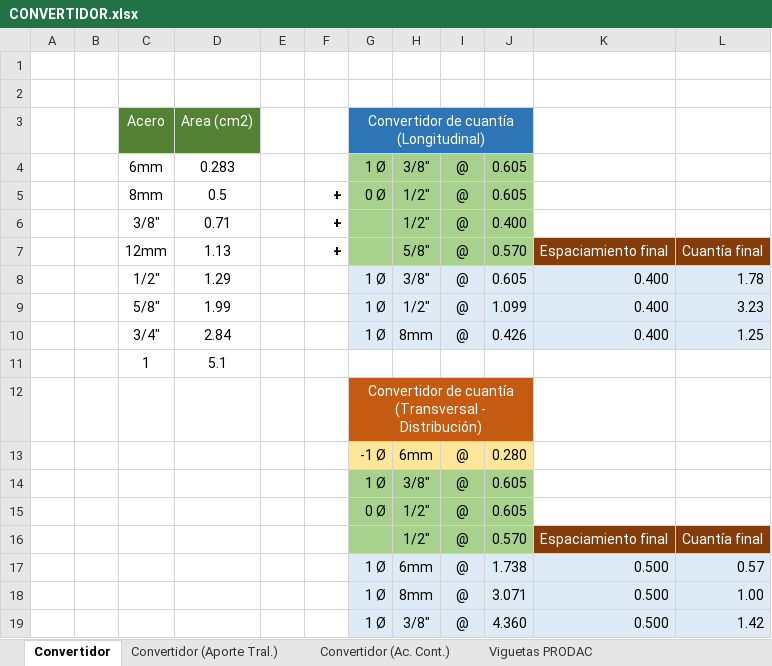
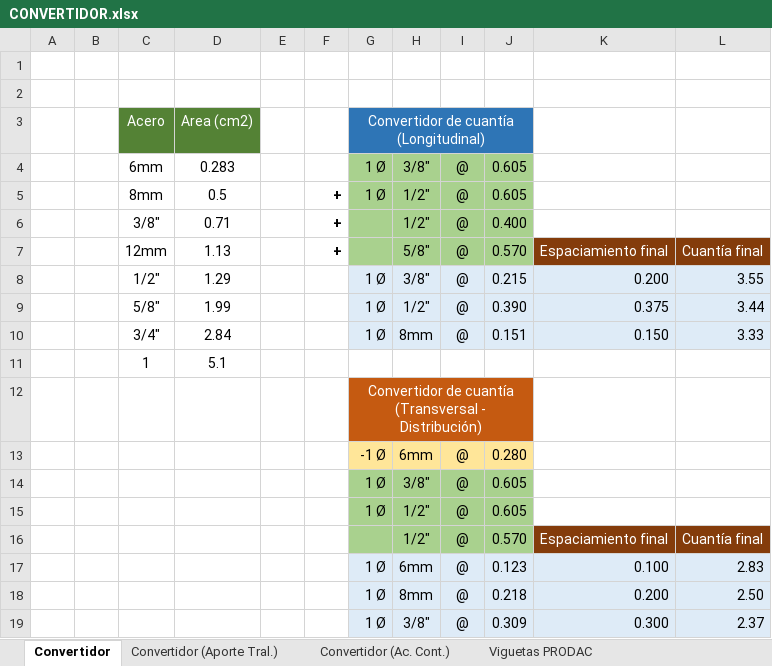
Before and after one commit to EderJair/AutocadAUT, an Excel workbook: CONVERTIDOR.xlsx, sheet Convertidor, drawn as a sheet; values as stored, in another font and other column widths than the file's, no borders; conditional formats not drawn; the diff names each change by its address in the sheet, - before the commit and + after, or states it on an @@ line.

```diff
--- a/CONVERTIDOR.xlsx (sheet Convertidor)
+++ b/CONVERTIDOR.xlsx (sheet Convertidor)
-G5: 0 Ø
+G5: 1 Ø
-J8: 0.605
+J8: 0.215
-K8: 0.400
+K8: 0.200
-L8: 1.78
+L8: 3.55
-J9: 1.099
+J9: 0.390
-K9: 0.400
+K9: 0.375
-L9: 3.23
+L9: 3.44
-J10: 0.426
+J10: 0.151
-K10: 0.400
+K10: 0.150
-L10: 1.25
+L10: 3.33
-G15: 0 Ø
+G15: 1 Ø
-J17: 1.738
+J17: 0.123
-K17: 0.500
+K17: 0.100
-L17: 0.57
+L17: 2.83
-J18: 3.071
+J18: 0.218
-K18: 0.500
+K18: 0.200
-L18: 1.00
+L18: 2.50
-J19: 4.360
+J19: 0.309
-K19: 0.500
+K19: 0.300
-L19: 1.42
+L19: 2.37
```
Also changed, not shown: 18 other files.
